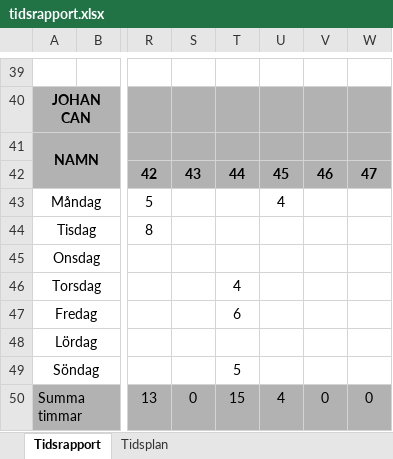
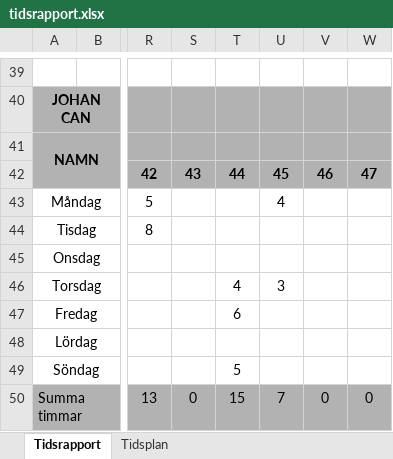
Before and after one commit to youhas97/autonom-taxi, an Excel workbook: doc/tidsrapport/tidsrapport.xlsx, sheet Tidsrapport, drawn as a sheet; only a part is shown, gaps mark what is left out; values as stored, in another font and other column widths than the file's, no borders; the diff covers the shown part only; the diff names each change by its address in the sheet, - before the commit and + after, or states it on an @@ line.

Commit message:
tidsrapport, uppdaterade alla, juan fixade sig sj en commit innan

```diff
--- a/doc/tidsrapport/tidsrapport.xlsx (sheet Tidsrapport)
+++ b/doc/tidsrapport/tidsrapport.xlsx (sheet Tidsrapport)
-U46: (empty)
+U46: 3
-U50: 4
+U50: 7
```
Also changed, not shown: 25 edited cells elsewhere in this sheet.
